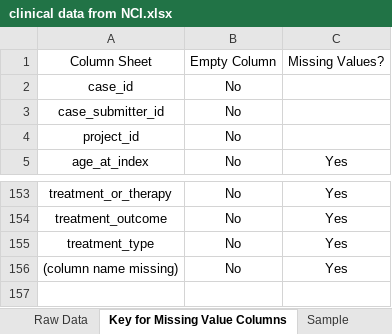
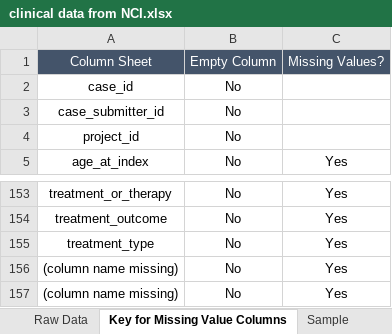
Before and after one commit to aiy-wish/Data-Wrangling-Project, an Excel workbook: clinical data from NCI.xlsx, sheet Key for Missing Value Columns, drawn as a sheet; only a part is shown, gaps mark what is left out; values as stored, in another font and other column widths than the file's, no borders; table styles not drawn; the diff names each change by its address in the sheet, - before the commit and + after, or states it on an @@ line.

Commit message:
updated the key of missing values

```diff
--- a/clinical data from NCI.xlsx (sheet Key for Missing Value Columns)
+++ b/clinical data from NCI.xlsx (sheet Key for Missing Value Columns)
@@ A1:C1 fill: none → #44546A, text colour: black → #FFFFFF @@
+row 157: (column name missing) | No | Yes
```
Also changed, not shown: sheet Sample Revised.
